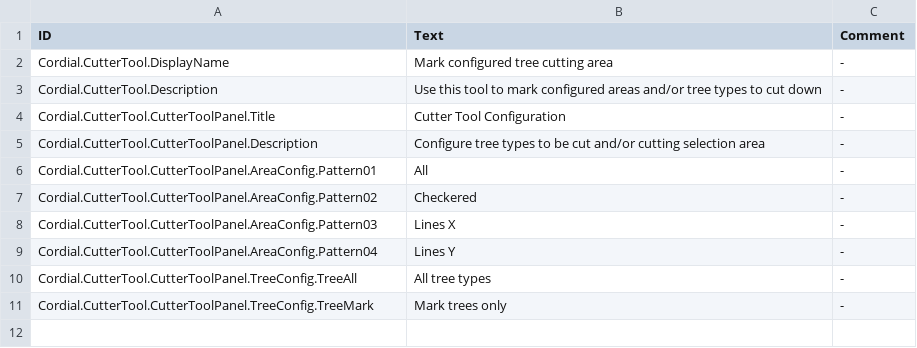
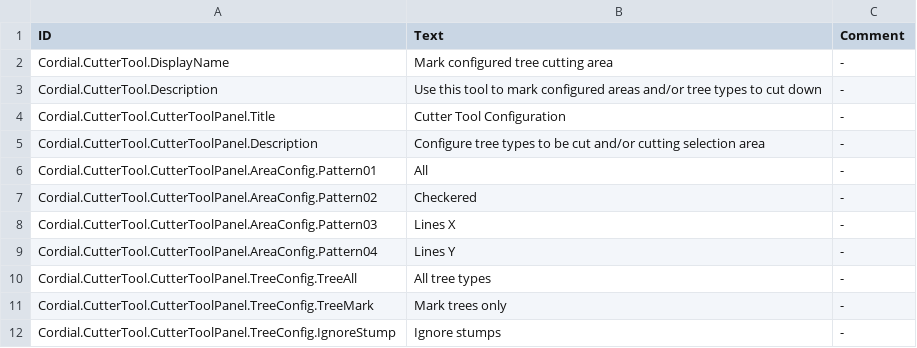
Before and after one commit to CordialGnom/timberborn-unity-modding, a CSV file: Assets/Mods/CutterTool/Data/Localizations/enUS_CutterTool.csv, drawn as a sheet.

```diff
--- a/Assets/Mods/CutterTool/Data/Localizations/enUS_CutterTool.csv
+++ b/Assets/Mods/CutterTool/Data/Localizations/enUS_CutterTool.csv
@@ -11 +11,2 @@ Cordial.CutterTool.CutterToolPanel.TreeConfig.TreeAll, All tree types,-
 Cordial.CutterTool.CutterToolPanel.TreeConfig.TreeMark, Mark trees only,-
+Cordial.CutterTool.CutterToolPanel.TreeConfig.IgnoreStump, Ignore stumps,-
```
Also changed, not shown: Assets/Mods/CutterTool/Data/Localizations/deDE_CutterTool.csv, Assets/Mods/CutterTool/Data/Localizations/frFR_CutterTool.csv, 3 other files.
